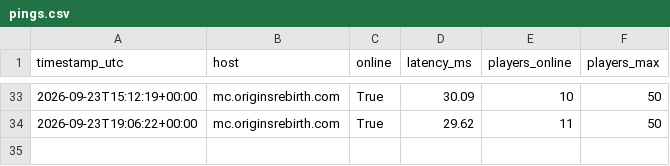
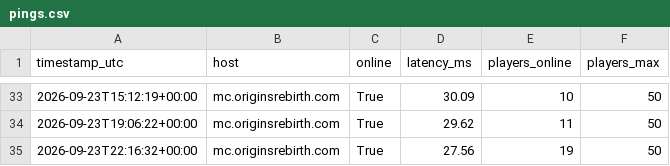
Before and after one commit to Mattzoki/mc-ping-tracker, a CSV file: data/pings.csv, drawn as a sheet; only a part is shown, gaps mark what is left out.

```diff
--- a/data/pings.csv
+++ b/data/pings.csv
@@ -34 +34,2 @@ timestamp_utc,host,online,latency_ms,players_online,players_max
 2026-09-23T19:06:22+00:00,mc.originsrebirth.com,True,29.62,11,50
+2026-09-23T22:16:32+00:00,mc.originsrebirth.com,True,27.56,19,50
```
